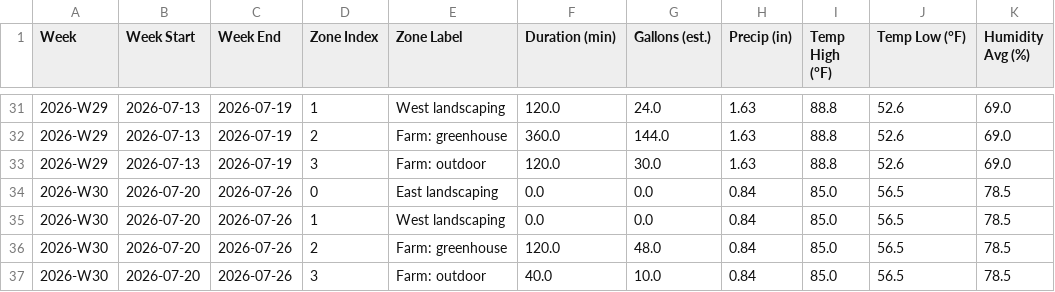
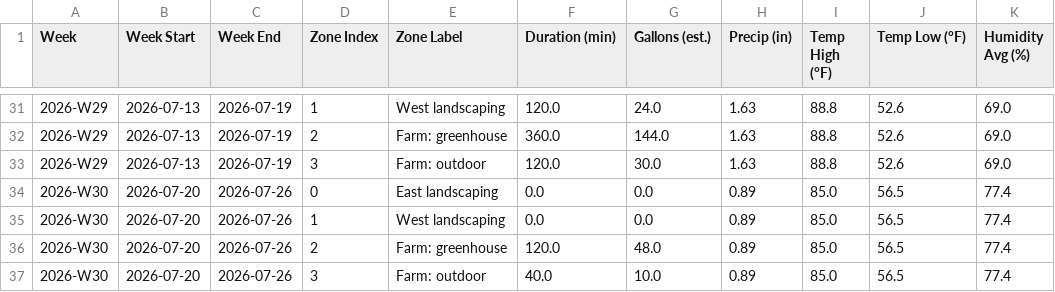
Before and after one commit to townsite-urban-farm/website, a CSV file: static/irrigation-reports/all-weeks.csv, drawn as a sheet; only a part is shown, gaps mark what is left out.

```diff
--- a/static/irrigation-reports/all-weeks.csv
+++ b/static/irrigation-reports/all-weeks.csv
@@ -33,5 +33,5 @@ Week,Week Start,Week End,Zone Index,Zone Label,Duration (min),Gallons (est.),Pre
 2026-W29,2026-07-13,2026-07-19,3,Farm: outdoor,120.0,30.0,1.63,88.8,52.6,69.0
-2026-W30,2026-07-20,2026-07-26,0,East landscaping,0.0,0.0,0.84,85.0,56.5,78.5
-2026-W30,2026-07-20,2026-07-26,1,West landscaping,0.0,0.0,0.84,85.0,56.5,78.5
-2026-W30,2026-07-20,2026-07-26,2,Farm: greenhouse,120.0,48.0,0.84,85.0,56.5,78.5
-2026-W30,2026-07-20,2026-07-26,3,Farm: outdoor,40.0,10.0,0.84,85.0,56.5,78.5
+2026-W30,2026-07-20,2026-07-26,0,East landscaping,0.0,0.0,0.89,85.0,56.5,77.4
+2026-W30,2026-07-20,2026-07-26,1,West landscaping,0.0,0.0,0.89,85.0,56.5,77.4
+2026-W30,2026-07-20,2026-07-26,2,Farm: greenhouse,120.0,48.0,0.89,85.0,56.5,77.4
+2026-W30,2026-07-20,2026-07-26,3,Farm: outdoor,40.0,10.0,0.89,85.0,56.5,77.4
```
Also changed, not shown: static/irrigation-reports/crops-all-weeks.csv, static/irrigation-reports/weekly/2026-W30-crops.csv, 2 other files.
